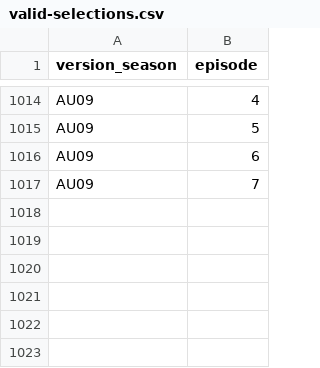
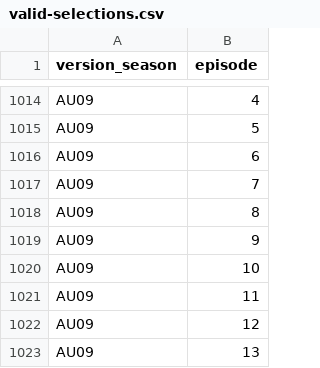
Before and after one commit to doehm/survivoR, a CSV file: dev/data/in-progress/valid-selections.csv, drawn as a sheet; only a part is shown, gaps mark what is left out.

```diff
--- a/dev/data/in-progress/valid-selections.csv
+++ b/dev/data/in-progress/valid-selections.csv
@@ -1017 +1017,7 @@ AU09,6
 AU09,7
+AU09,8
+AU09,9
+AU09,10
+AU09,11
+AU09,12
+AU09,13
```
Also changed, not shown: 16 other files.
